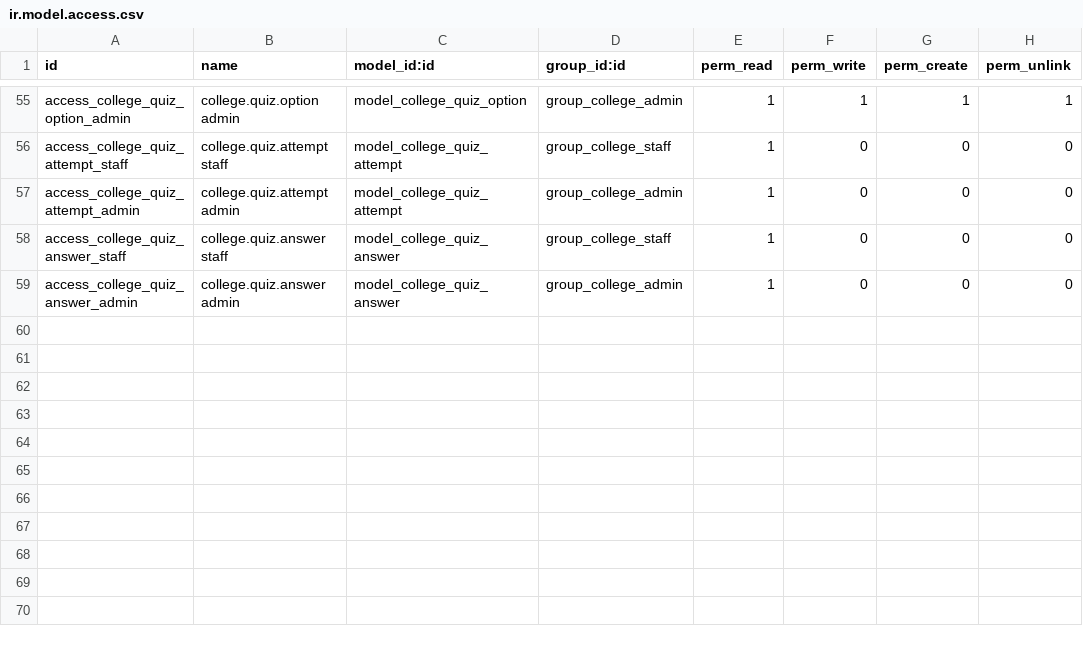
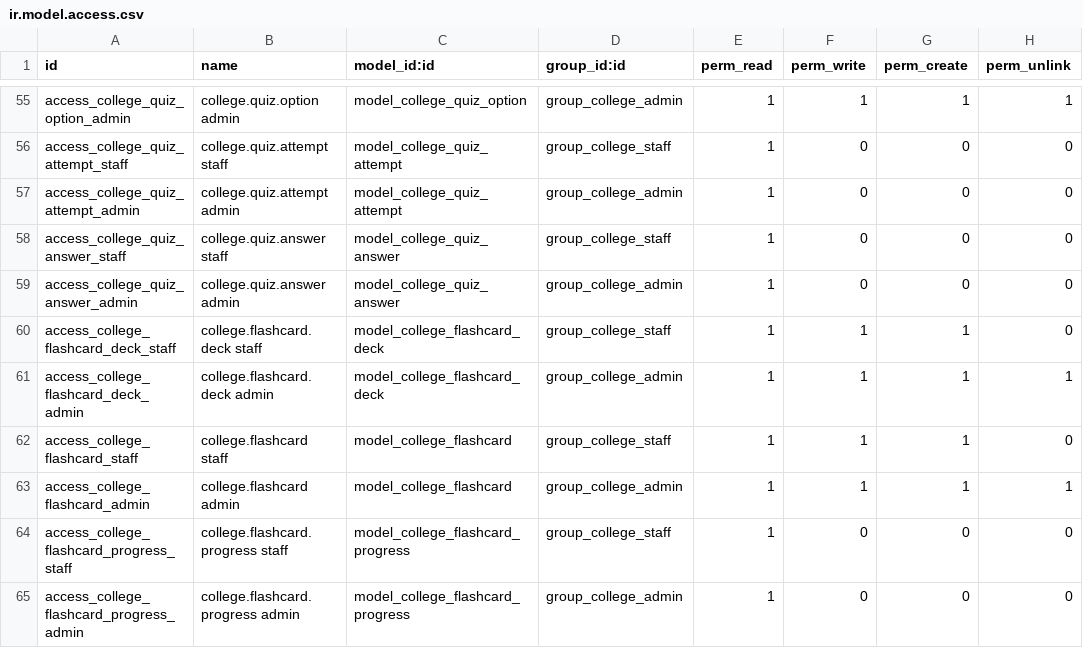
Before and after one commit to younisonisaias-ai/Christian-Revive, a CSV file: revive_bible_college/security/ir.model.access.csv, drawn as a sheet; only a part is shown, gaps mark what is left out; the diff names each change by its address in the sheet, - before the commit and + after, or states it on an @@ line.

```diff
--- a/revive_bible_college/security/ir.model.access.csv
+++ b/revive_bible_college/security/ir.model.access.csv
+row 60: access_college_flashcard_deck_staff | college.flashcard.deck staff | model_college_flashcard_deck | group_college_staff | 1 | 1 | 1 | 0
+row 61: access_college_flashcard_deck_admin | college.flashcard.deck admin | model_college_flashcard_deck | group_college_admin | 1 | 1 | 1 | 1
+row 62: access_college_flashcard_staff | college.flashcard staff | model_college_flashcard | group_college_staff | 1 | 1 | 1 | 0
+row 63: access_college_flashcard_admin | college.flashcard admin | model_college_flashcard | group_college_admin | 1 | 1 | 1 | 1
+row 64: access_college_flashcard_progress_staff | college.flashcard.progress staff | model_college_flashcard_progress | group_college_staff | 1 | 0 | 0 | 0
+row 65: access_college_flashcard_progress_admin | college.flashcard.progress admin | model_college_flashcard_progress | group_college_admin | 1 | 0 | 0 | 0
```
Also changed, not shown: 10 other files.
